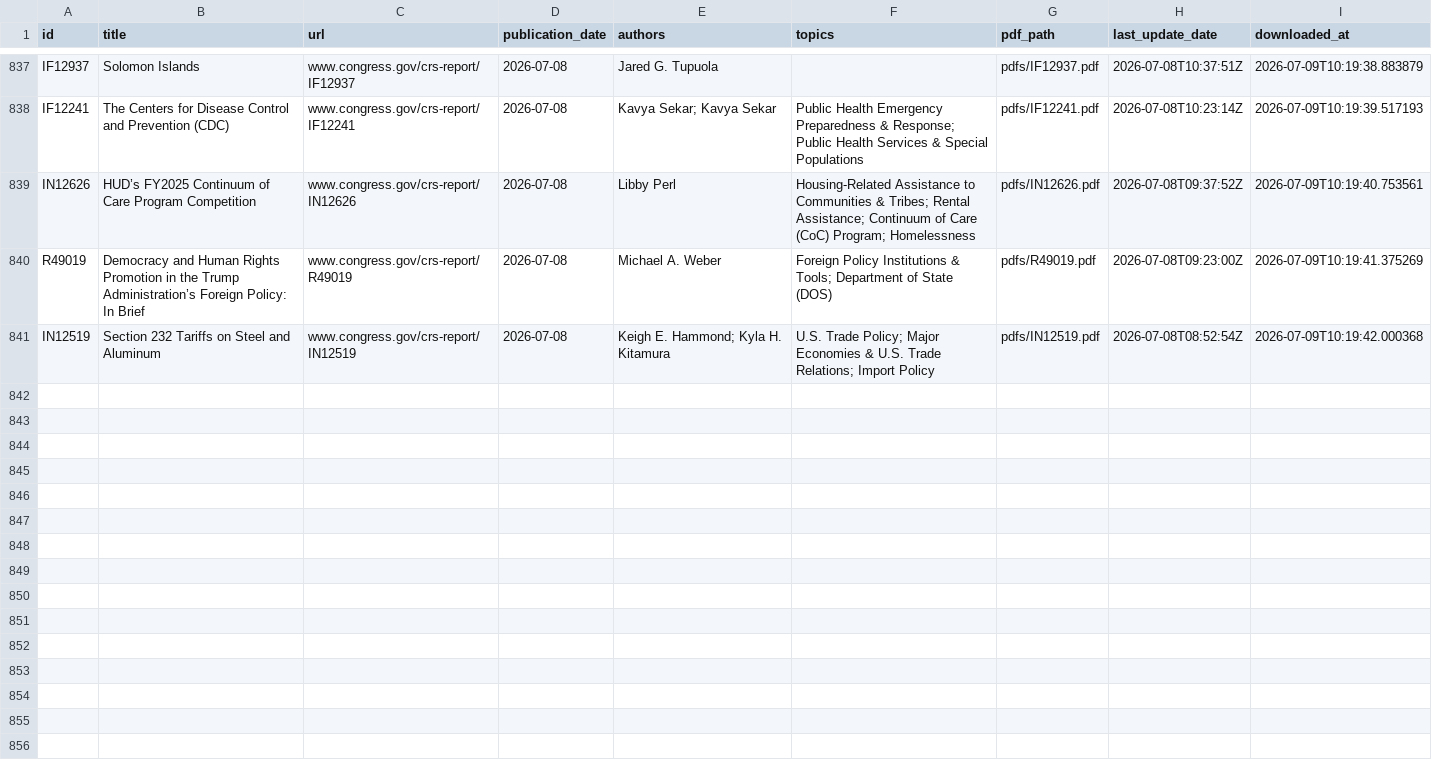
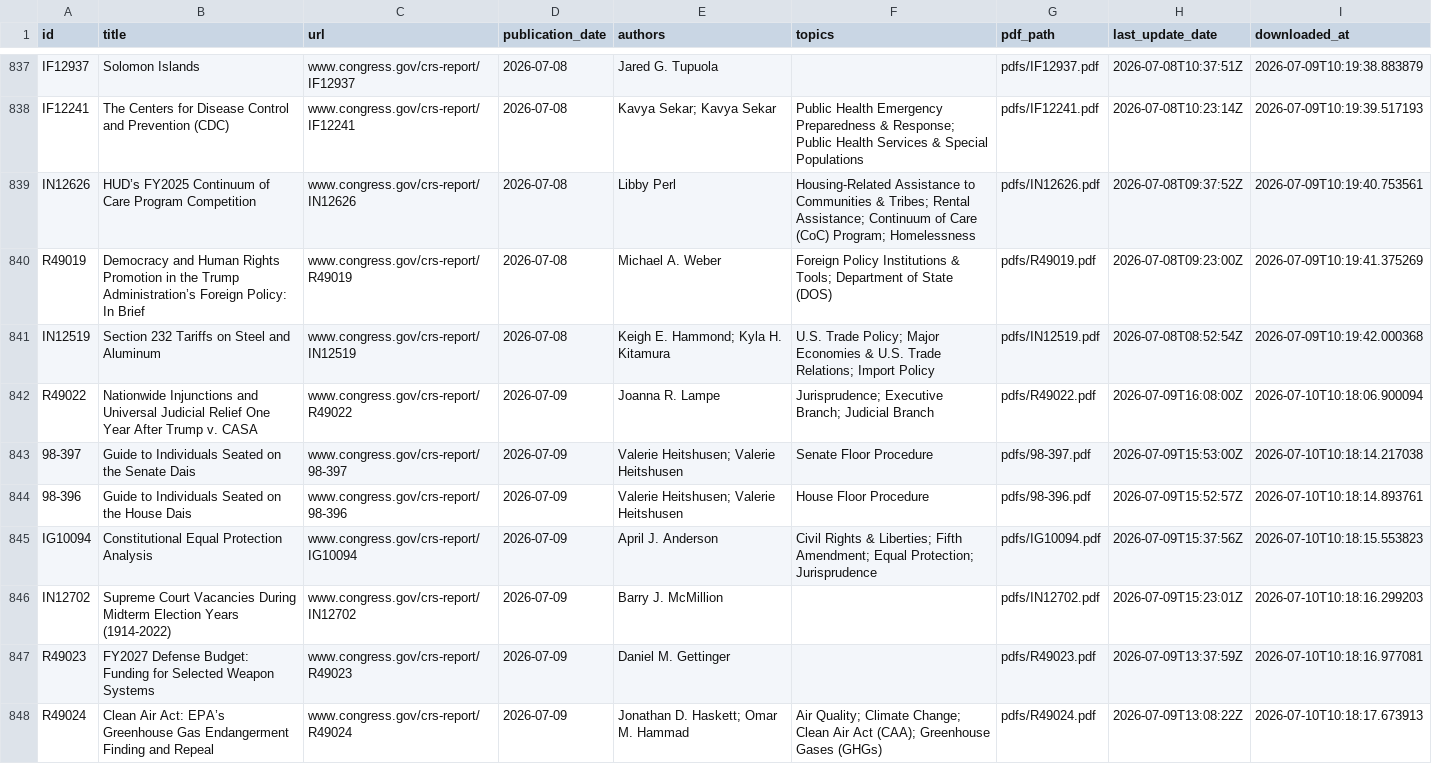
Before and after one commit to ProfAmiot/crs-downloader, a CSV file: data/metadata.csv, drawn as a sheet; only a part is shown, gaps mark what is left out; the diff covers the shown part only; the diff names each change by its address in the sheet, - before the commit and + after, or states it on an @@ line.

```diff
--- a/data/metadata.csv
+++ b/data/metadata.csv
+row 842: R49022 | Nationwide Injunctions and Universal Judicial Relief One Year After Trump v. CASA | www.congress.gov/crs-report/R49022 | 2026-07-09 | Joanna R. Lampe | Jurisprudence; Executive Branch; Judicial Branch | pdfs/R49022.pdf | 2026-07-09T16:08:00Z | 2026-07-10T10:18:06.900094
+row 843: 98-397 | Guide to Individuals Seated on the Senate Dais | www.congress.gov/crs-report/98-397 | 2026-07-09 | Valerie Heitshusen; Valerie Heitshusen | Senate Floor Procedure | pdfs/98-397.pdf | 2026-07-09T15:53:00Z | 2026-07-10T10:18:14.217038
+row 844: 98-396 | Guide to Individuals Seated on the House Dais | www.congress.gov/crs-report/98-396 | 2026-07-09 | Valerie Heitshusen; Valerie Heitshusen | House Floor Procedure | pdfs/98-396.pdf | 2026-07-09T15:52:57Z | 2026-07-10T10:18:14.893761
+row 845: IG10094 | Constitutional Equal Protection Analysis | www.congress.gov/crs-report/IG10094 | 2026-07-09 | April J. Anderson | Civil Rights & Liberties; Fifth Amendment; Equal Protection; Jurisprudence | pdfs/IG10094.pdf | 2026-07-09T15:37:56Z | 2026-07-10T10:18:15.553823
+row 846: IN12702 | Supreme Court Vacancies During Midterm Election Years (1914-2022) | www.congress.gov/crs-report/IN12702 | 2026-07-09 | Barry J. McMillion |  | pdfs/IN12702.pdf | 2026-07-09T15:23:01Z | 2026-07-10T10:18:16.299203
+row 847: R49023 | FY2027 Defense Budget: Funding for Selected Weapon Systems | www.congress.gov/crs-report/R49023 | 2026-07-09 | Daniel M. Gettinger |  | pdfs/R49023.pdf | 2026-07-09T13:37:59Z | 2026-07-10T10:18:16.977081
+row 848: R49024 | Clean Air Act: EPA’s Greenhouse Gas Endangerment Finding and Repeal | www.congress.gov/crs-report/R49024 | 2026-07-09 | Jonathan D. Haskett; Omar M. Hammad | Air Quality; Climate Change; Clean Air Act (CAA); Greenhouse Gases (GHGs) | pdfs/R49024.pdf | 2026-07-09T13:08:22Z | 2026-07-10T10:18:17.673913
```
Also changed, not shown: 7 added rows elsewhere in this file, 1 other file.
